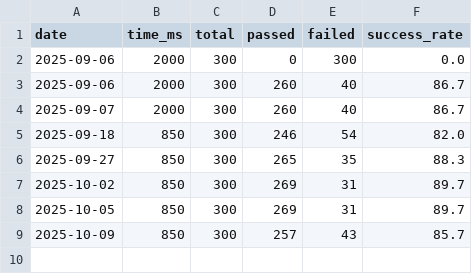
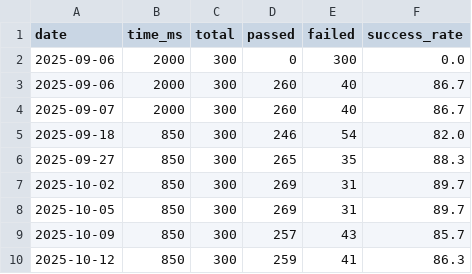
Before and after one commit to namebrandon/seajay-chess, a CSV file: tools/tactical_test_history.csv, drawn as a sheet; the diff names each change by its address in the sheet, - before the commit and + after, or states it on an @@ line.

```diff
--- a/tools/tactical_test_history.csv
+++ b/tools/tactical_test_history.csv
+row 10: 2025-10-12 | 850 | 300 | 259 | 41 | 86.3
```
Also changed, not shown: 8 other files.
